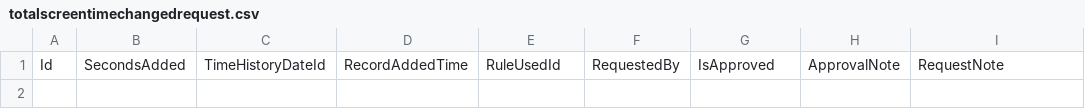
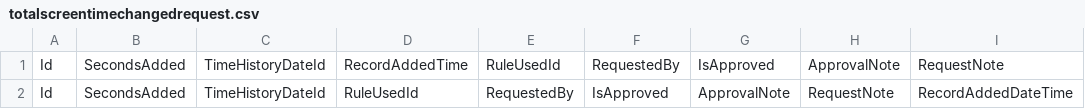
Before and after one commit to jn84/ScreenTimeManager, a CSV file: ScreenTimeManager.DataModel/Initializers/SeedData/totalscreentimechangedrequest.csv, drawn as a sheet; the diff names each change by its address in the sheet, - before the commit and + after, or states it on an @@ line.

Commit message:
Updated seed data to reflect model changes

```diff
--- a/ScreenTimeManager.DataModel/Initializers/SeedData/totalscreentimechangedrequest.csv
+++ b/ScreenTimeManager.DataModel/Initializers/SeedData/totalscreentimechangedrequest.csv
+row 2: Id | SecondsAdded | TimeHistoryDateId | RuleUsedId | RequestedBy | IsApproved | ApprovalNote | RequestNote | RecordAddedDateTime
```
Also changed, not shown: 3 other files.
